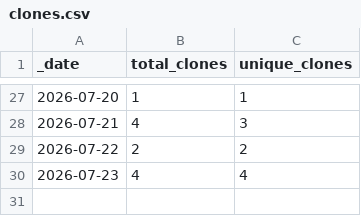
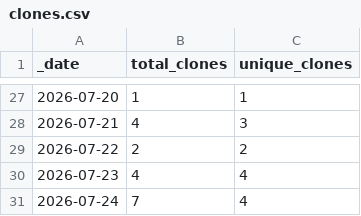
Before and after one commit to Taydra-Low/MDTF-diagnostics, a CSV file: traffic/clones.csv, drawn as a sheet; only a part is shown, gaps mark what is left out.

```diff
--- a/traffic/clones.csv
+++ b/traffic/clones.csv
@@ -30 +30,2 @@ _date,total_clones,unique_clones
 2026-07-23,4,4
+2026-07-24,7,4
```
Also changed, not shown: traffic/views.csv, 1 other file.
